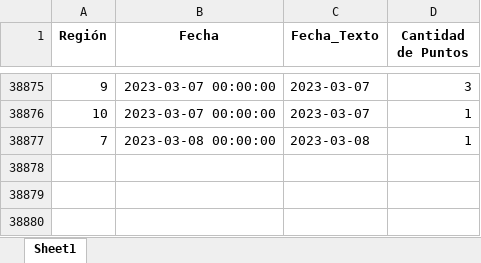
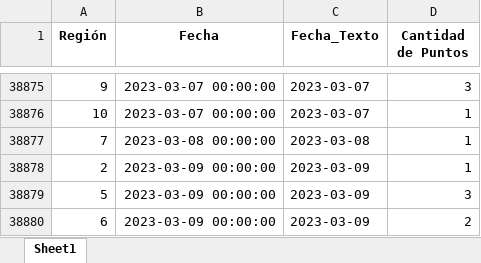
Before and after one commit to Sud-Austral/PUNTOS_FUEGO, an Excel workbook: Data/ConsolidadoPuntosFuego.xlsx, sheet Sheet1, drawn as a sheet; only a part is shown, gaps mark what is left out; values as stored, in another font and other column widths than the file's, no borders; the diff names each change by its address in the sheet, - before the commit and + after, or states it on an @@ line.

```diff
--- a/Data/ConsolidadoPuntosFuego.xlsx (sheet Sheet1)
+++ b/Data/ConsolidadoPuntosFuego.xlsx (sheet Sheet1)
+row 38878: 2 | 2023-03-09 00:00:00 | 2023-03-09 | 1
+row 38879: 5 | 2023-03-09 00:00:00 | 2023-03-09 | 3
+row 38880: 6 | 2023-03-09 00:00:00 | 2023-03-09 | 2
```
